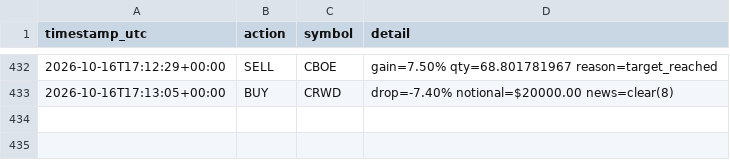
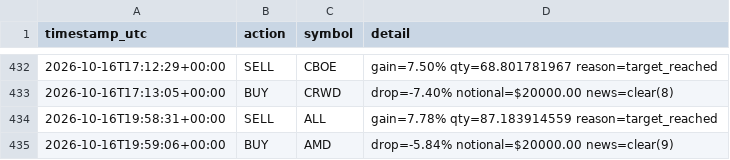
Before and after one commit to titomotta3/dip-recover-trading-bot, a CSV file: trade_log.csv, drawn as a sheet; only a part is shown, gaps mark what is left out.

```diff
--- a/trade_log.csv
+++ b/trade_log.csv
@@ -433 +433,3 @@ timestamp_utc,action,symbol,detail
 2026-10-16T17:13:05+00:00,BUY,CRWD,drop=-7.40% notional=$20000.00 news=clear(8)
+2026-10-16T19:58:31+00:00,SELL,ALL,gain=7.78% qty=87.183914559 reason=target_reached
+2026-10-16T19:59:06+00:00,BUY,AMD,drop=-5.84% notional=$20000.00 news=clear(9)
```
Also changed, not shown: equity_history.csv, spy_benchmark.csv, 3 other files.
